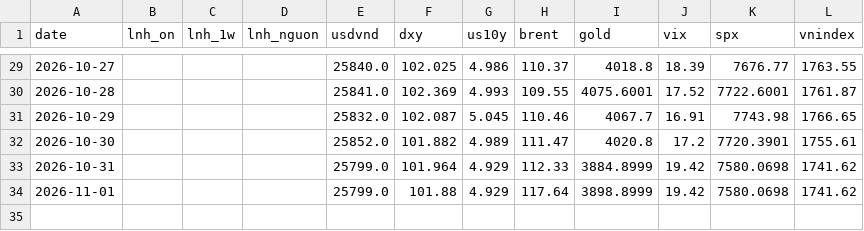
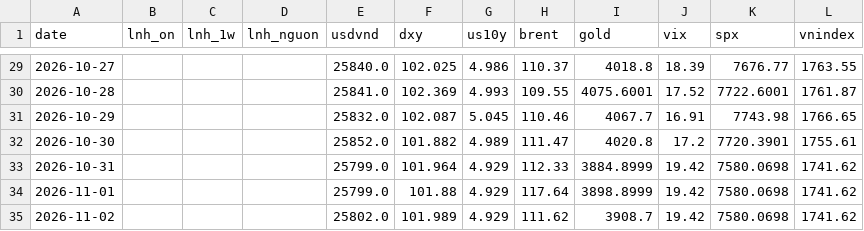
Before and after one commit to hson07071979/nsi-tin, a CSV file: data/macro_daily.csv, drawn as a sheet; only a part is shown, gaps mark what is left out.

```diff
--- a/data/macro_daily.csv
+++ b/data/macro_daily.csv
@@ -34 +34,2 @@ date,lnh_on,lnh_1w,lnh_nguon,usdvnd,dxy,us10y,brent,gold,vix,spx,vnindex
 2026-11-01,,,,25799.0,101.88,4.929,117.64,3898.8999,19.42,7580.0698,1741.62
+2026-11-02,,,,25802.0,101.989,4.929,111.62,3908.7,19.42,7580.0698,1741.62
```
Also changed, not shown: 6 other files.
